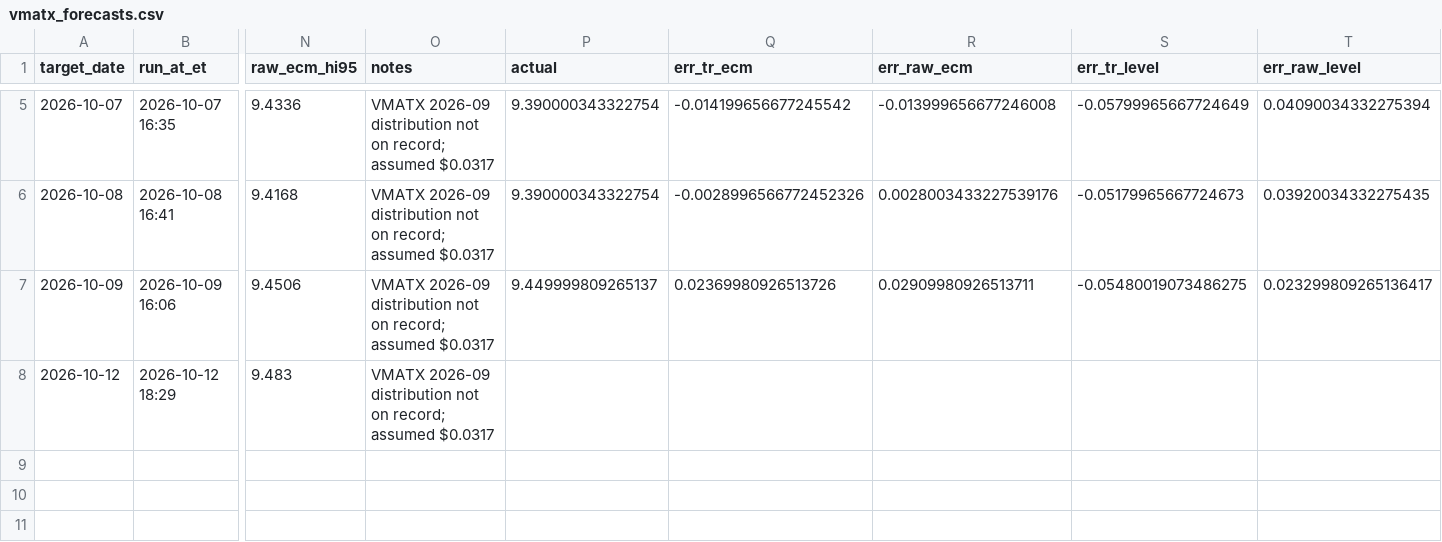
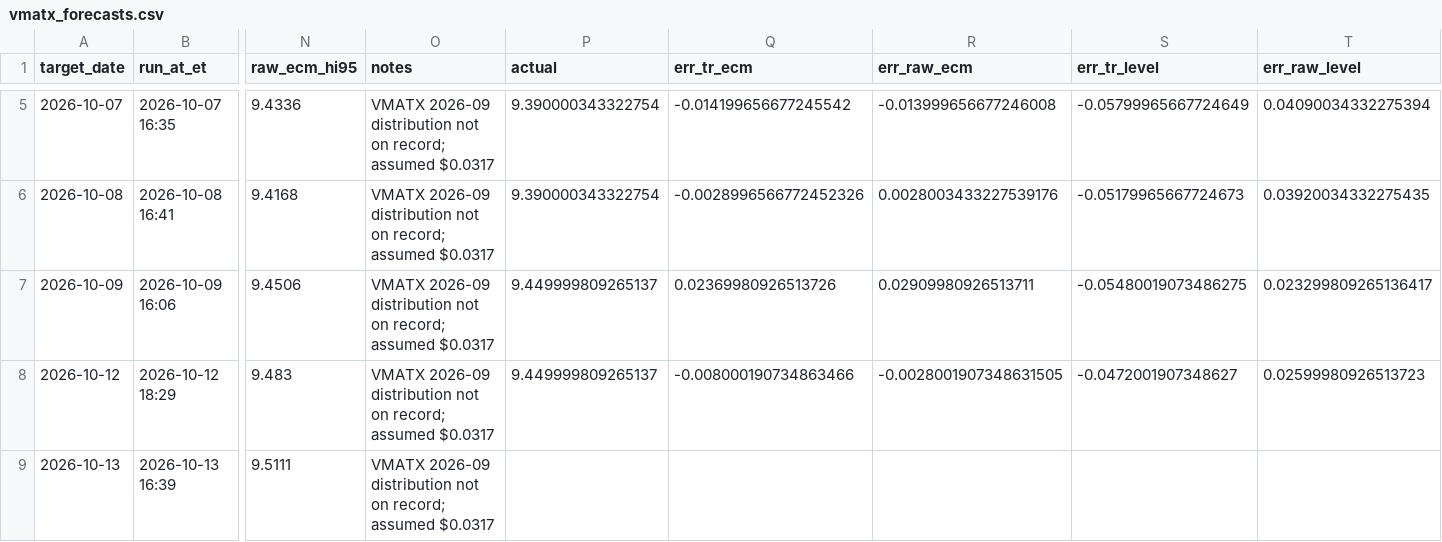
Before and after one commit to aigenmod/munidata, a CSV file: data/forecasts/vmatx_forecasts.csv, drawn as a sheet; only a part is shown, gaps mark what is left out; rows hold the shown columns only; the diff names each change by its address in the sheet, - before the commit and + after, or states it on an @@ line.

```diff
--- a/data/forecasts/vmatx_forecasts.csv
+++ b/data/forecasts/vmatx_forecasts.csv
-P8 (actual): (empty)
+P8 (actual): 9.449999809265137
-Q8 (err_tr_ecm): (empty)
+Q8 (err_tr_ecm): -0.008000190734863466
-R8 (err_raw_ecm): (empty)
+R8 (err_raw_ecm): -0.0028001907348631505
-S8 (err_tr_level): (empty)
+S8 (err_tr_level): -0.0472001907348627
-T8 (err_raw_level): (empty)
+T8 (err_raw_level): 0.02599980926513723
+row 9: 2026-10-13 | 2026-10-13 16:39 | 9.5111 | VMATX 2026-09 distribution not on record; assumed $0.0317
```
Also changed, not shown: 3 other files.
